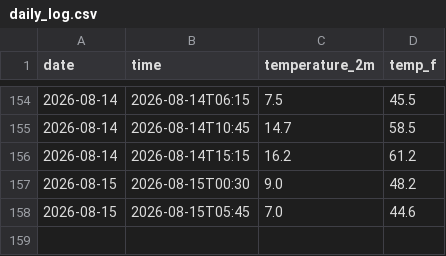
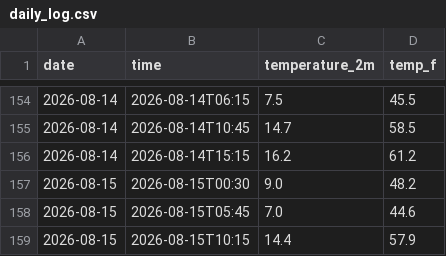
Before and after one commit to kannakchhawchharia/Weather-Tracker, a CSV file: daily_log.csv, drawn as a sheet; only a part is shown, gaps mark what is left out; the diff names each change by its address in the sheet, - before the commit and + after, or states it on an @@ line.

```diff
--- a/daily_log.csv
+++ b/daily_log.csv
+row 159: 2026-08-15 | 2026-08-15T10:15 | 14.4 | 57.9
```
